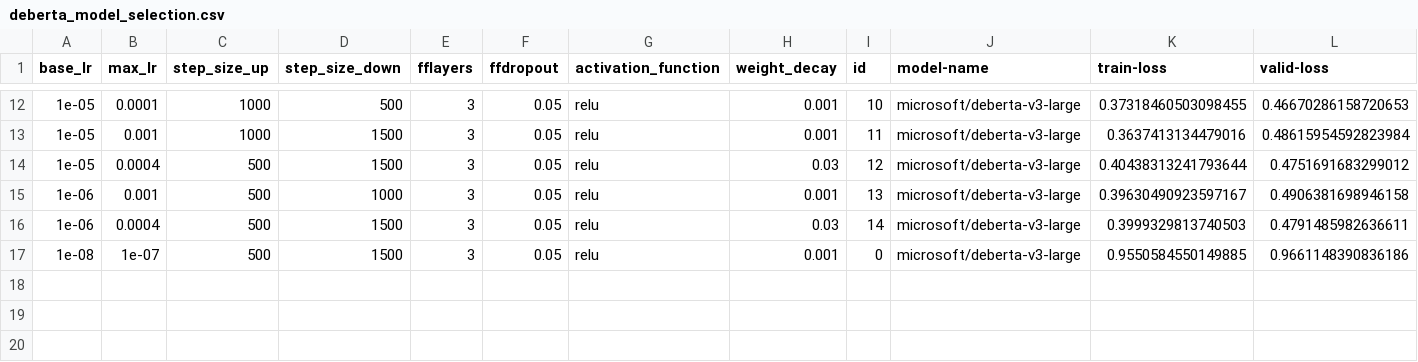
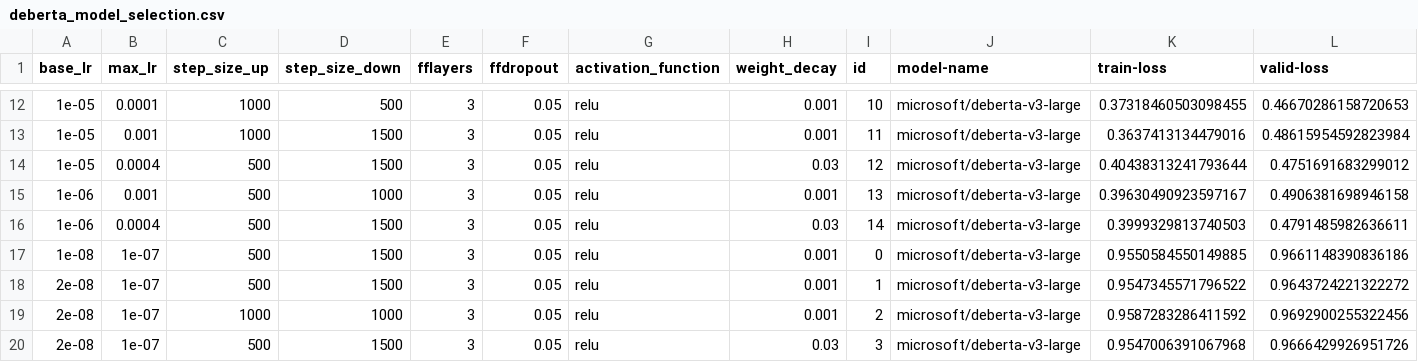
Before and after one commit to Sopralapanca/CommonLitChallenge, a CSV file: simple_python/deberta_model_selection.csv, drawn as a sheet; only a part is shown, gaps mark what is left out; rows hold the shown columns only; the diff names each change by its address in the sheet, - before the commit and + after, or states it on an @@ line.

Commit message:
Added the siamese model

```diff
--- a/simple_python/deberta_model_selection.csv
+++ b/simple_python/deberta_model_selection.csv
+row 18: 2e-08 | 1e-07 | 500 | 1500 | 3 | 0.05 | relu | 0.001 | 1 | microsoft/deberta-v3-large | 0.9547345571796522 | 0.9643724221322272
+row 19: 2e-08 | 1e-07 | 1000 | 1000 | 3 | 0.05 | relu | 0.001 | 2 | microsoft/deberta-v3-large | 0.9587283286411592 | 0.9692900255322456
+row 20: 2e-08 | 1e-07 | 500 | 1500 | 3 | 0.05 | relu | 0.03 | 3 | microsoft/deberta-v3-large | 0.9547006391067968 | 0.9666429926951726
```
Also changed, not shown: 4 other files.
